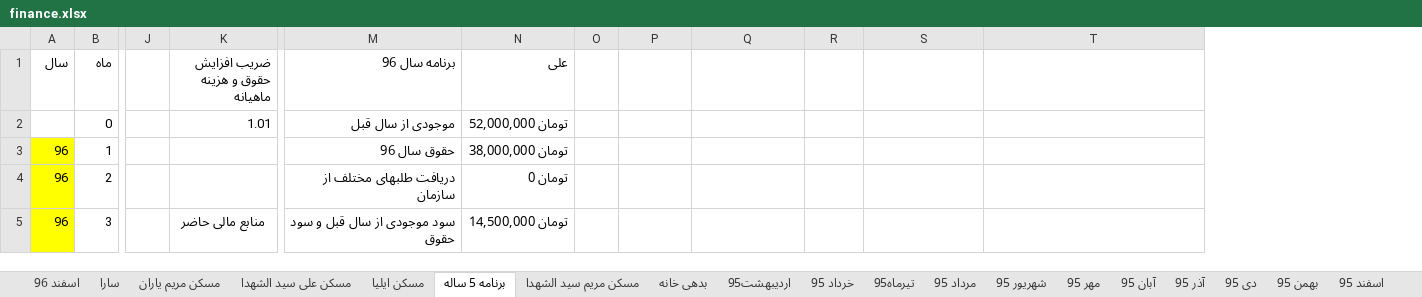
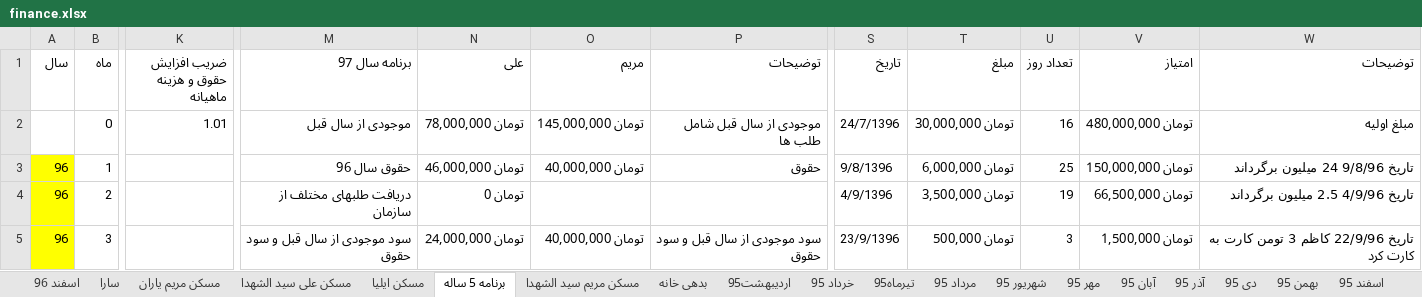
Before and after one commit to ali61n60/AudioDemo, an Excel workbook: AudioDemo/finance/finance.xlsx, sheet برنامه 5 ساله, drawn as a sheet; only a part is shown, gaps mark what is left out; values as stored, in another font and other column widths than the file's, no borders; conditional formats not drawn; removed rows and columns are numbered as before the commit, all else as after; the diff covers the shown part only; the diff names each change by its address in the sheet, - before the commit and + after, or states it on an @@ line.

Commit message:
24/12/1396

```diff
--- a/AudioDemo/finance/finance.xlsx (sheet برنامه 5 ساله)
+++ b/AudioDemo/finance/finance.xlsx (sheet برنامه 5 ساله)
-column J, empty
-column O, empty
+column O (مریم), rows 2-5: تومان 145,000,000 | تومان 40,000,000 |  | تومان 40,000,000
+column P (توضیحات), rows 2-5: موجودی از سال قبل شامل طلب ها | حقوق |  | سود موجودی از سال قبل و سود حقوق
-M1: برنامه سال 96
+M1: برنامه سال 97
-S1: (empty)
+S1: تاریخ
-T1: (empty)
+T1: مبلغ
-U1: (empty)
+U1: تعداد روز
-V1: (empty)
+V1: امتیاز
-W1: (empty)
+W1: توضیحات
-N2 (علی): تومان 52,000,000
+N2 (علی): تومان 78,000,000
-S2 (تاریخ): (empty)
+S2 (تاریخ): 24/7/1396
-T2 (مبلغ): (empty)
+T2 (مبلغ): تومان 30,000,000
-U2 (تعداد روز): (empty)
+U2 (تعداد روز): 16
-V2 (امتیاز): (empty)
+V2 (امتیاز): تومان 480,000,000
-W2 (توضیحات): (empty)
+W2 (توضیحات): مبلغ اولیه
-N3 (علی): تومان 38,000,000
+N3 (علی): تومان 46,000,000
-S3 (تاریخ): (empty)
+S3 (تاریخ): 9/8/1396
-T3 (مبلغ): (empty)
+T3 (مبلغ): تومان 6,000,000
-U3 (تعداد روز): (empty)
+U3 (تعداد روز): 25
-V3 (امتیاز): (empty)
+V3 (امتیاز): تومان 150,000,000
-W3 (توضیحات): (empty)
+W3 (توضیحات): تاریخ 9/8/96 24 میلیون برگرداند
-S4 (تاریخ): (empty)
+S4 (تاریخ): 4/9/1396
-T4 (مبلغ): (empty)
+T4 (مبلغ): تومان 3,500,000
-U4 (تعداد روز): (empty)
+U4 (تعداد روز): 19
-V4 (امتیاز): (empty)
+V4 (امتیاز): تومان 66,500,000
-W4 (توضیحات): (empty)
+W4 (توضیحات): تاریخ 4/9/96 2.5 میلیون برگرداند
-K5 (ضریب افزایش حقوق و هزینه ماهیانه): منابع مالی حاضر
+K5 (ضریب افزایش حقوق و هزینه ماهیانه): (empty)
-N5 (علی): تومان 14,500,000
+N5 (علی): تومان 24,000,000
-S5 (تاریخ): (empty)
+S5 (تاریخ): 23/9/1396
-T5 (مبلغ): (empty)
+T5 (مبلغ): تومان 500,000
-U5 (تعداد روز): (empty)
+U5 (تعداد روز): 3
-V5 (امتیاز): (empty)
+V5 (امتیاز): تومان 1,500,000
-W5 (توضیحات): (empty)
+W5 (توضیحات): تاریخ 22/9/96 کاظم 3 تومن کارت به کارت کرد
```
Also changed, not shown: 12 added rows, 3 added columns, 370 edited cells and cell formats elsewhere in this sheet, sheet بدهی خانه, sheet مسکن علی سید الشهدا, formulas that keep their value.
